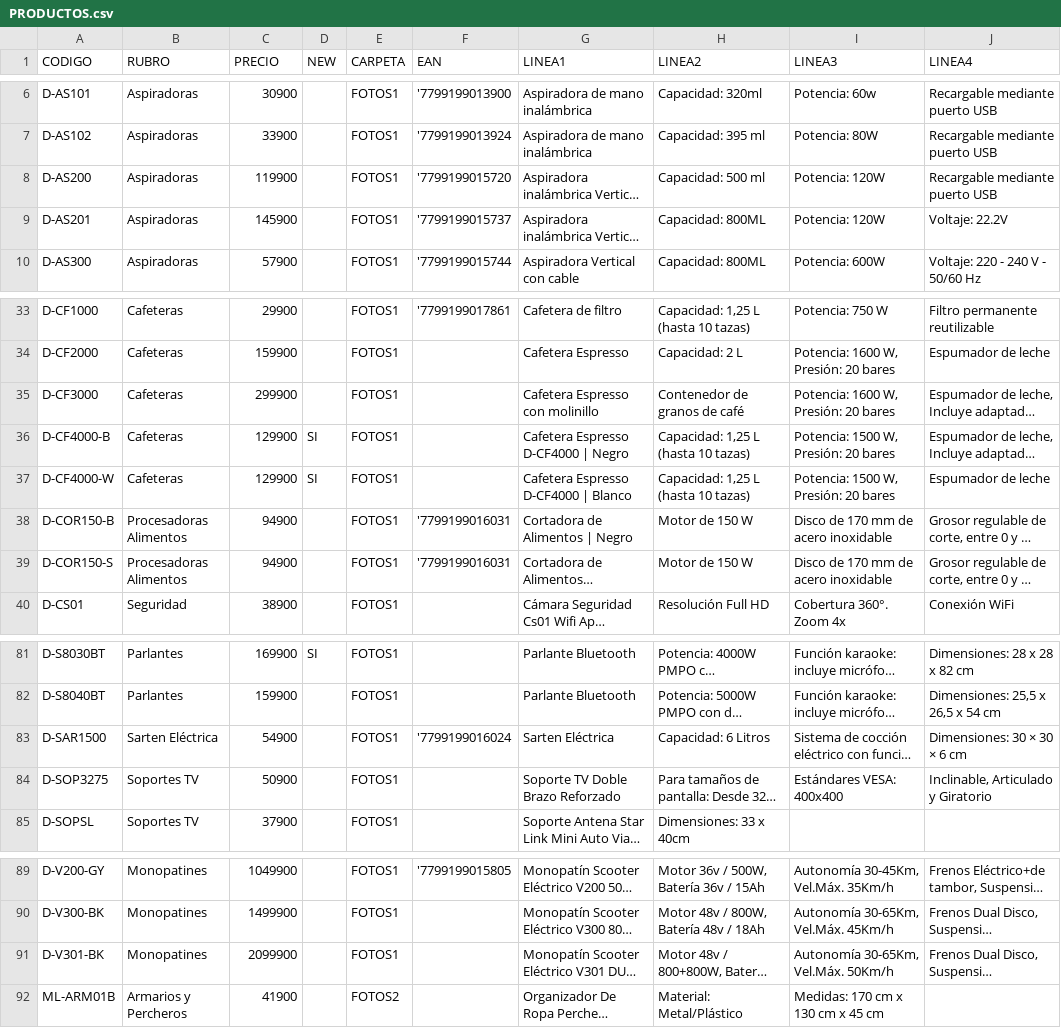
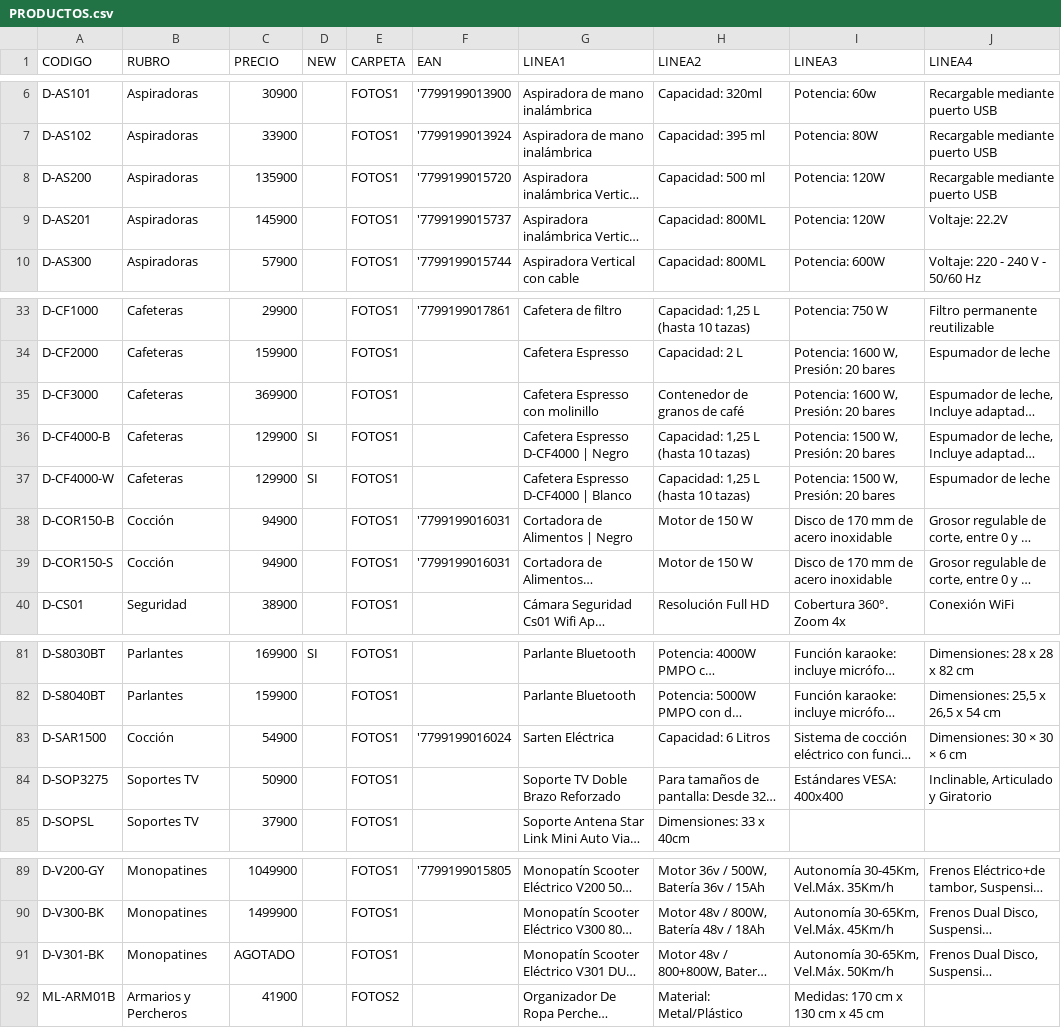
Before and after one commit to DaihatsuHub/CATALOGO-GENERAL, a CSV file: PRODUCTOS.csv, drawn as a sheet; only a part is shown, gaps mark what is left out; long unchanged cells end in …; the diff covers the shown part only; the diff names each change by its address in the sheet, - before the commit and + after, or states it on an @@ line.

```diff
--- a/PRODUCTOS.csv
+++ b/PRODUCTOS.csv
-C8 (PRECIO): 119900
+C8 (PRECIO): 135900
-C35 (PRECIO): 299900
+C35 (PRECIO): 369900
-B38:B39 (RUBRO): Procesadoras Alimentos
+B38:B39 (RUBRO): Cocción
-B83 (RUBRO): Sarten Eléctrica
+B83 (RUBRO): Cocción
-C91 (PRECIO): 2099900
+C91 (PRECIO): AGOTADO
```
Also changed, not shown: 10 added rows, 1 removed row and 9 edited cells elsewhere in this file.
